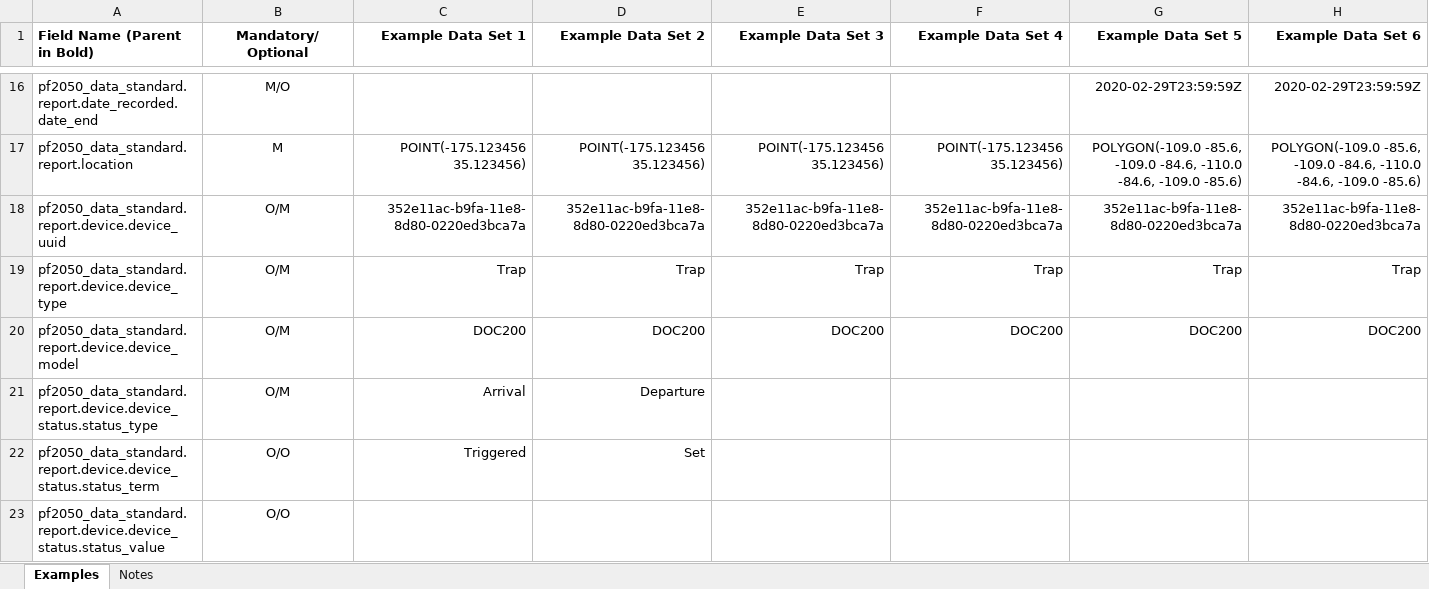
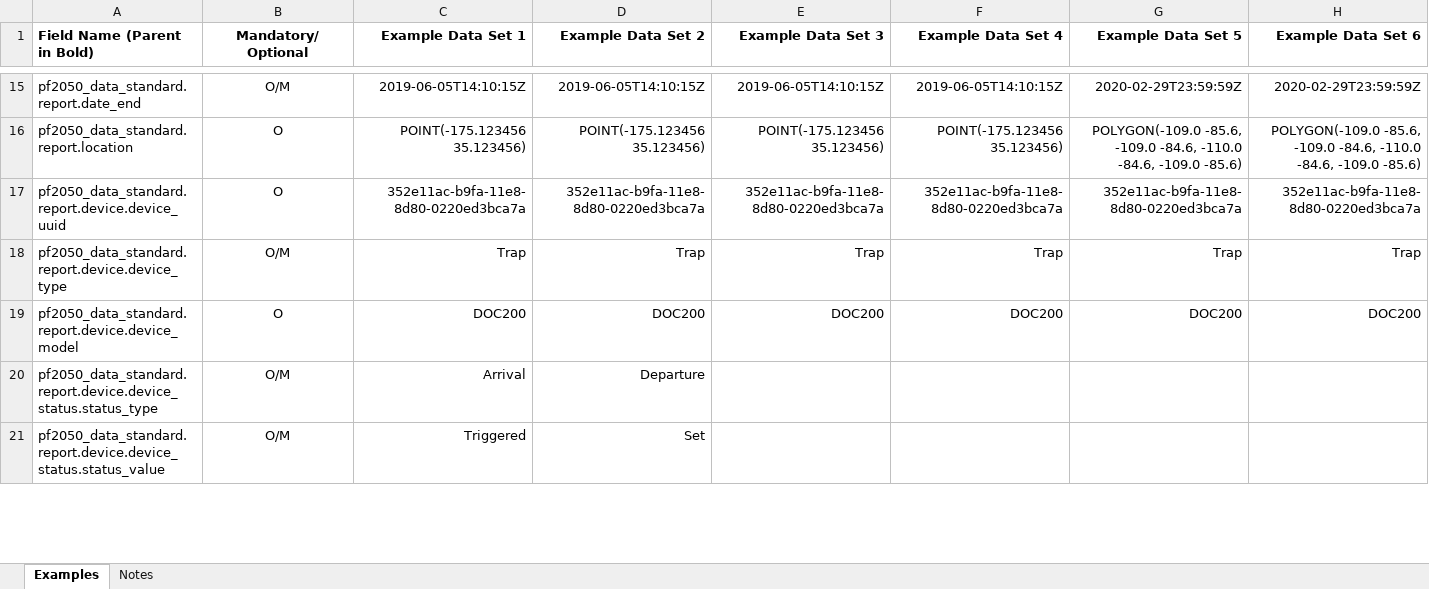
Before and after one commit to pf2050nz/data-standard, an Excel workbook: pf2050_data_standard_sample.xlsx, sheet Examples, drawn as a sheet; only a part is shown, gaps mark what is left out; values as stored, in another font and other column widths than the file's, no borders; removed rows and columns are numbered as before the commit, all else as after; rows hold the shown columns only; the diff covers the shown part only; the diff names each change by its address in the sheet, - before the commit and + after, or states it on an @@ line.

```diff
--- a/pf2050_data_standard_sample.xlsx (sheet Examples)
+++ b/pf2050_data_standard_sample.xlsx (sheet Examples)
-A15 (Field Name (Parent in Bold)): pf2050_data_standard.report.date_recorded.date_end
+A15 (Field Name (Parent in Bold)): pf2050_data_standard.report.date_end
-B15 (Mandatory/Optional): M/O
+B15 (Mandatory/Optional): O/M
-C15 (Example Data Set 1): (empty)
+C15 (Example Data Set 1): 2019-06-05T14:10:15Z
-D15 (Example Data Set 2): (empty)
+D15 (Example Data Set 2): 2019-06-05T14:10:15Z
-E15 (Example Data Set 3): (empty)
+E15 (Example Data Set 3): 2019-06-05T14:10:15Z
-F15 (Example Data Set 4): (empty)
+F15 (Example Data Set 4): 2019-06-05T14:10:15Z
-B16 (Mandatory/Optional): M
+B16 (Mandatory/Optional): O
-B17 (Mandatory/Optional): O/M
+B17 (Mandatory/Optional): O
-B19 (Mandatory/Optional): O/M
+B19 (Mandatory/Optional): O
-row 22: pf2050_data_standard.report.device.device_status.status_term | O/O | Triggered | Set
-B21 (Mandatory/Optional): O/O
+B21 (Mandatory/Optional): O/M
-C21 (Example Data Set 1): (empty)
+C21 (Example Data Set 1): Triggered
-D21 (Example Data Set 2): (empty)
+D21 (Example Data Set 2): Set
```
Also changed, not shown: 2 added rows, 10 removed rows and 32 edited cells elsewhere in this sheet.
